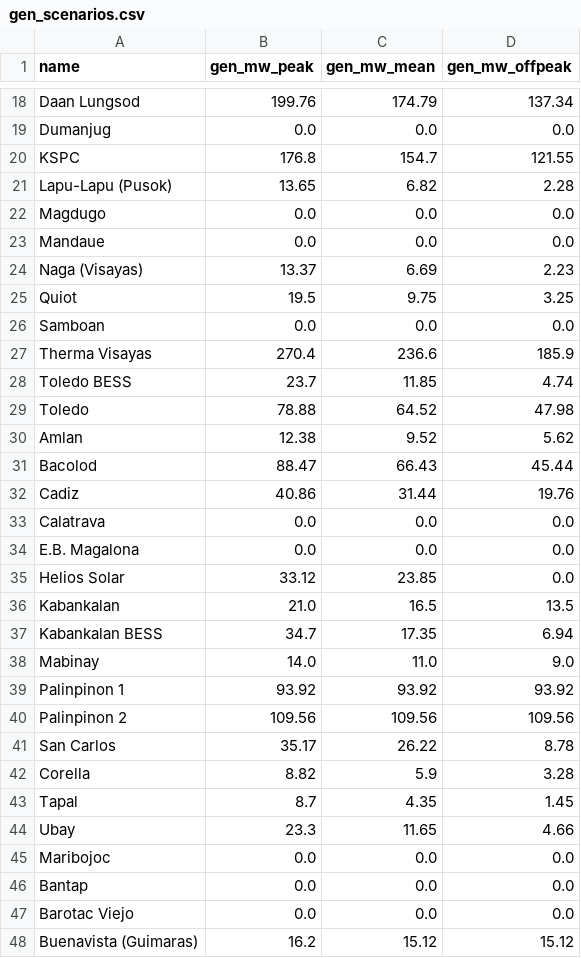
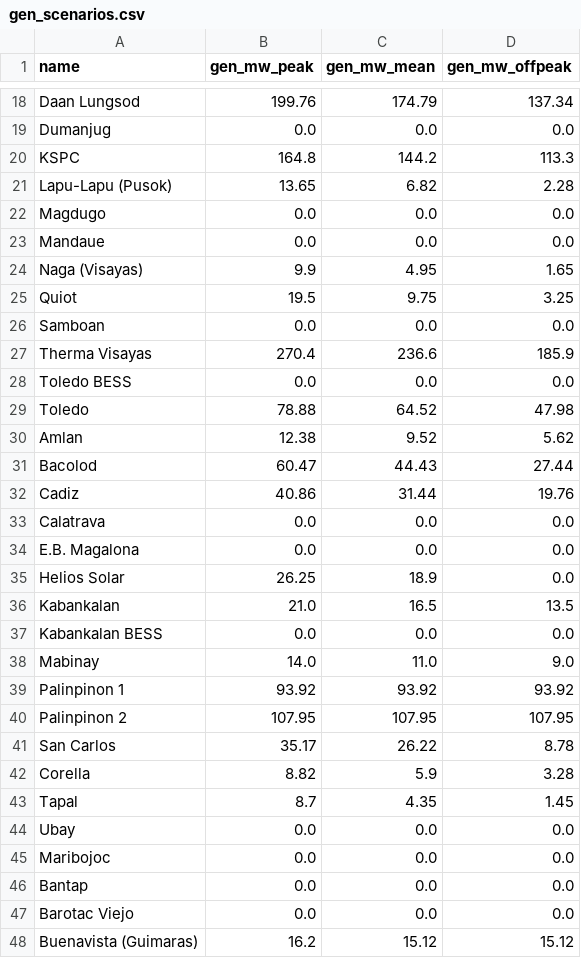
Before and after one commit to julius-darang/visayasgrid, a CSV file: data/gen_scenarios.csv, drawn as a sheet; only a part is shown, gaps mark what is left out; the diff covers the shown part only.

```diff
--- a/data/gen_scenarios.csv
+++ b/data/gen_scenarios.csv
@@ -19,3 +19,3 @@ Daan Lungsod,199.76,174.79,137.34
 Dumanjug,0.0,0.0,0.0
-KSPC,176.8,154.7,121.55
+KSPC,164.8,144.2,113.3
 Lapu-Lapu (Pusok),13.65,6.82,2.28
@@ -23,3 +23,3 @@ Magdugo,0.0,0.0,0.0
 Mandaue,0.0,0.0,0.0
-Naga (Visayas),13.37,6.69,2.23
+Naga (Visayas),9.9,4.95,1.65
 Quiot,19.5,9.75,3.25
@@ -27,6 +27,6 @@ Samboan,0.0,0.0,0.0
 Therma Visayas,270.4,236.6,185.9
-Toledo BESS,23.7,11.85,4.74
+Toledo BESS,0.0,0.0,0.0
 Toledo,78.88,64.52,47.98
 Amlan,12.38,9.52,5.62
-Bacolod,88.47,66.43,45.44
+Bacolod,60.47,44.43,27.44
 Cadiz,40.86,31.44,19.76
@@ -34,8 +34,8 @@ Calatrava,0.0,0.0,0.0
 E.B. Magalona,0.0,0.0,0.0
-Helios Solar,33.12,23.85,0.0
+Helios Solar,26.25,18.9,0.0
 Kabankalan,21.0,16.5,13.5
-Kabankalan BESS,34.7,17.35,6.94
+Kabankalan BESS,0.0,0.0,0.0
 Mabinay,14.0,11.0,9.0
 Palinpinon 1,93.92,93.92,93.92
-Palinpinon 2,109.56,109.56,109.56
+Palinpinon 2,107.95,107.95,107.95
 San Carlos,35.17,26.22,8.78
@@ -43,3 +43,3 @@ Corella,8.82,5.9,3.28
 Tapal,8.7,4.35,1.45
-Ubay,23.3,11.65,4.66
+Ubay,0.0,0.0,0.0
 Maribojoc,0.0,0.0,0.0
```
Also changed, not shown: 9 edited cells elsewhere in this file, data/buses.csv, data/generators.csv, 6 other files.
